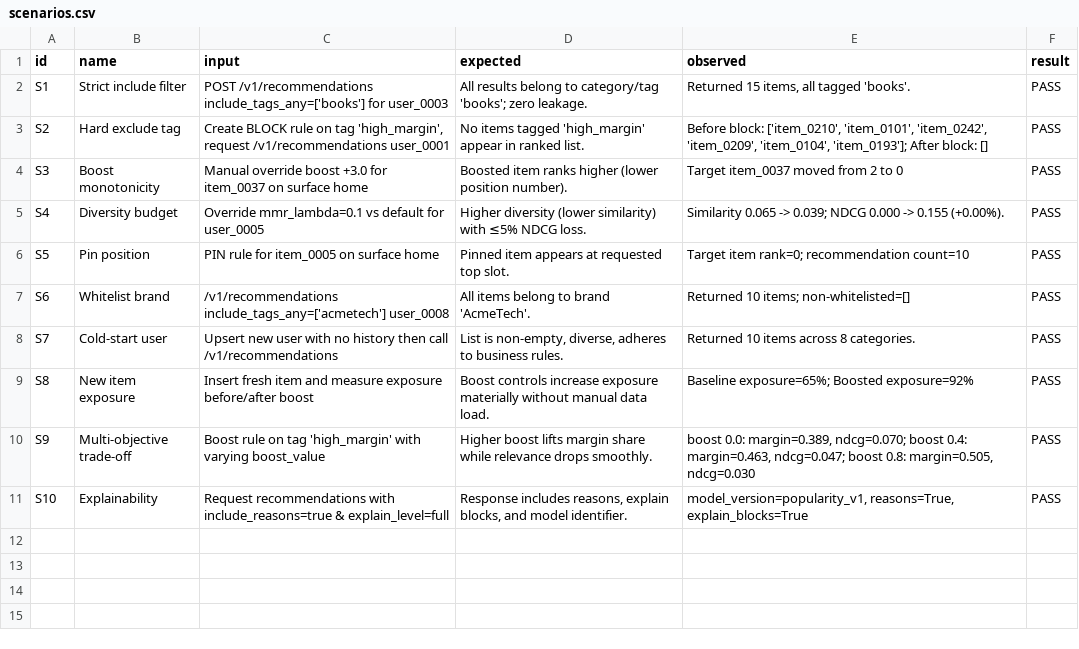
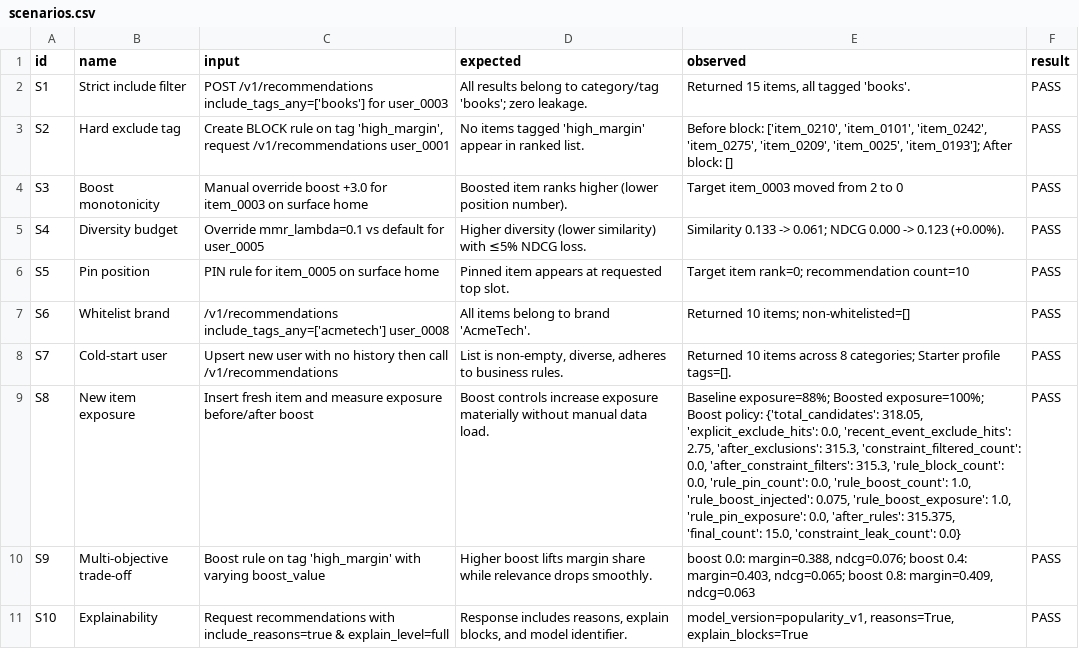
Before and after one commit to aatuh/recsys, a CSV file: analysis/scenarios.csv, drawn as a sheet; the diff names each change by its address in the sheet, - before the commit and + after, or states it on an @@ line.

```diff
--- a/analysis/scenarios.csv
+++ b/analysis/scenarios.csv
-E3 (observed): …'item_0101', 'item_0242', 'item_0209', 'item_0104', 'item_0193']; After…
+E3 (observed): …'item_0101', 'item_0242', 'item_0275', 'item_0209', 'item_0025', 'item_0193']; After…
-C4 (input): …+3.0 for item_0037 on surface…
+C4 (input): …+3.0 for item_0003 on surface…
-E4 (observed): Target item_0037 moved from 2 to 0
+E4 (observed): Target item_0003 moved from 2 to 0
-E5 (observed): Similarity 0.065 -> 0.039; NDCG 0.000 -> 0.155 (+0.00%).
+E5 (observed): Similarity 0.133 -> 0.061; NDCG 0.000 -> 0.123 (+0.00%).
-E8 (observed): …across 8 categories.
+E8 (observed): …across 8 categories; Starter profile tags=[].
-E9 (observed): Baseline exposure=65%; Boosted exposure=92%
+E9 (observed): Baseline exposure=88%; Boosted exposure=100%; Boost policy: {'total_candidates': 318.05, 'explicit_exclude_hits': 0.0, 'recent_event_exclude_hits': 2.75, 'after_exclusions': 315.3, 'constraint_filtered_count': 0.0, 'after_constraint_filters': 315.3, 'rule_block_count': 0.0, 'rule_pin_count': 0.0, 'rule_boost_count': 1.0, 'rule_boost_injected': 0.075, 'rule_boost_exposure': 1.0, 'rule_pin_exposure': 0.0, 'after_rules': 315.375, 'final_count': 15.0, 'constraint_leak_count': 0.0}
-E10 (observed): boost 0.0: margin=0.389, ndcg=0.070; boost 0.4: margin=0.463, ndcg=0.047; boost 0.8: margin=0.505, ndcg=0.030
+E10 (observed): boost 0.0: margin=0.388, ndcg=0.076; boost 0.4: margin=0.403, ndcg=0.065; boost 0.8: margin=0.409, ndcg=0.063
```
Also changed, not shown: 31 other files.
